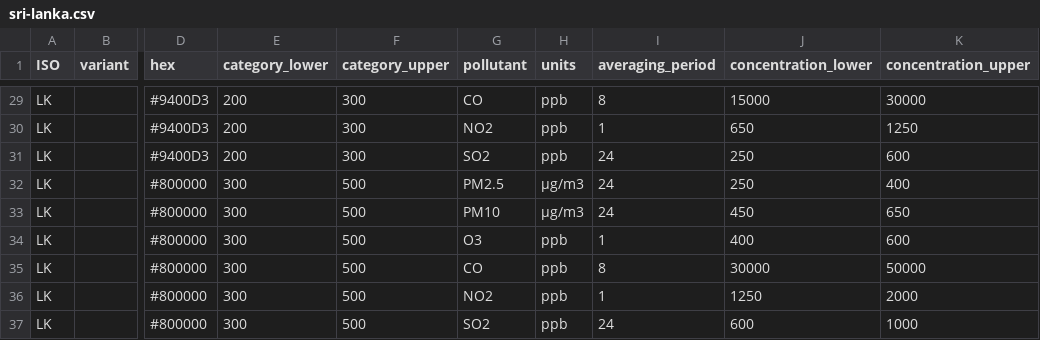
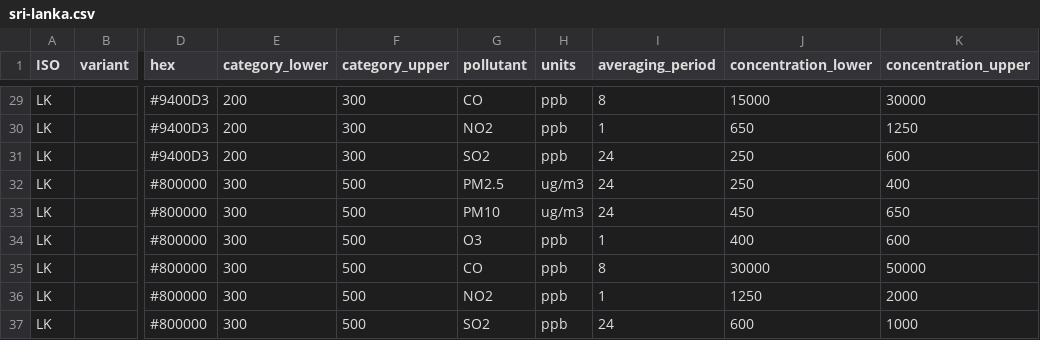
Before and after one commit to openaq/aqi-hub, a CSV file: src/data/breakpoints/sri-lanka.csv, drawn as a sheet; only a part is shown, gaps mark what is left out; the diff covers the shown part only; the diff names each change by its address in the sheet, - before the commit and + after, or states it on an @@ line.

```diff
--- a/src/data/breakpoints/sri-lanka.csv
+++ b/src/data/breakpoints/sri-lanka.csv
-H32:H33 (units): µg/m3
+H32:H33 (units): ug/m3
```
Also changed, not shown: 10 edited cells elsewhere in this file.
